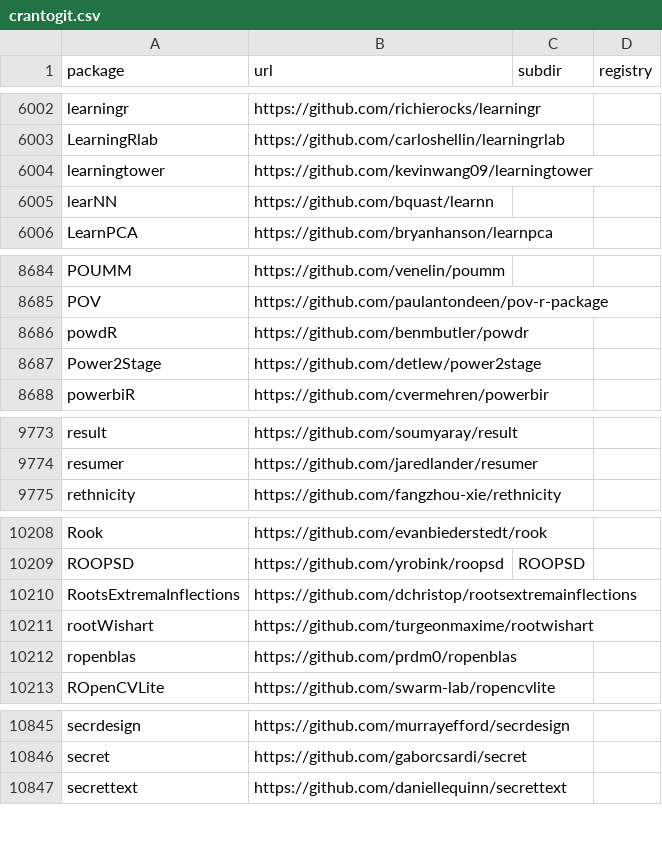
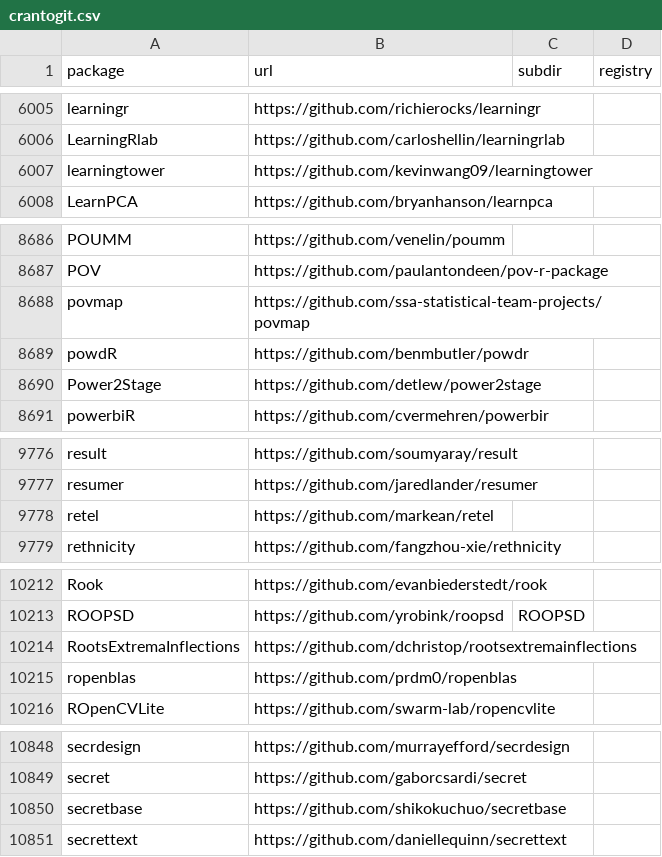
Before and after one commit to r-universe-org/cran-to-git, a CSV file: crantogit.csv, drawn as a sheet; only a part is shown, gaps mark what is left out; removed rows and columns are numbered as before the commit, all else as after; the diff covers the shown part only; the diff names each change by its address in the sheet, - before the commit and + after, or states it on an @@ line.

```diff
--- a/crantogit.csv
+++ b/crantogit.csv
-row 6005: learNN | https://github.com/bquast/learnn
+row 8688: povmap | https://github.com/ssa-statistical-team-projects/povmap
+row 9778: retel | https://github.com/markean/retel
-row 10211: rootWishart | https://github.com/turgeonmaxime/rootwishart
+row 10850: secretbase | https://github.com/shikokuchuo/secretbase
```
Also changed, not shown: 7 added rows, 1 removed row and 8 edited cells elsewhere in this file, archived.csv, universes.csv, 28 other files.
